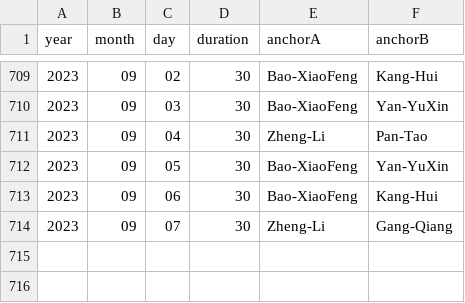
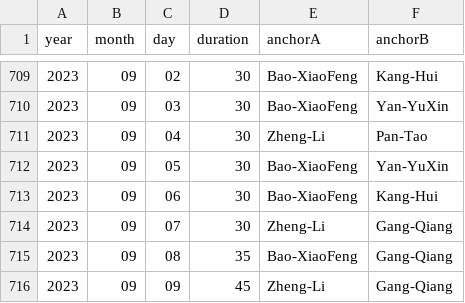
Before and after one commit to xueke114/XinWenLianBo, a CSV file: duration.csv, drawn as a sheet; only a part is shown, gaps mark what is left out.

Commit message:
提交2023-09-08/09

```diff
--- a/duration.csv
+++ b/duration.csv
@@ -714 +714,3 @@ year,month,day,duration,anchorA,anchorB
 2023,09,07,30,Zheng-Li,Gang-Qiang
+2023,09,08,35,Bao-XiaoFeng,Gang-Qiang
+2023,09,09,45,Zheng-Li,Gang-Qiang
```
